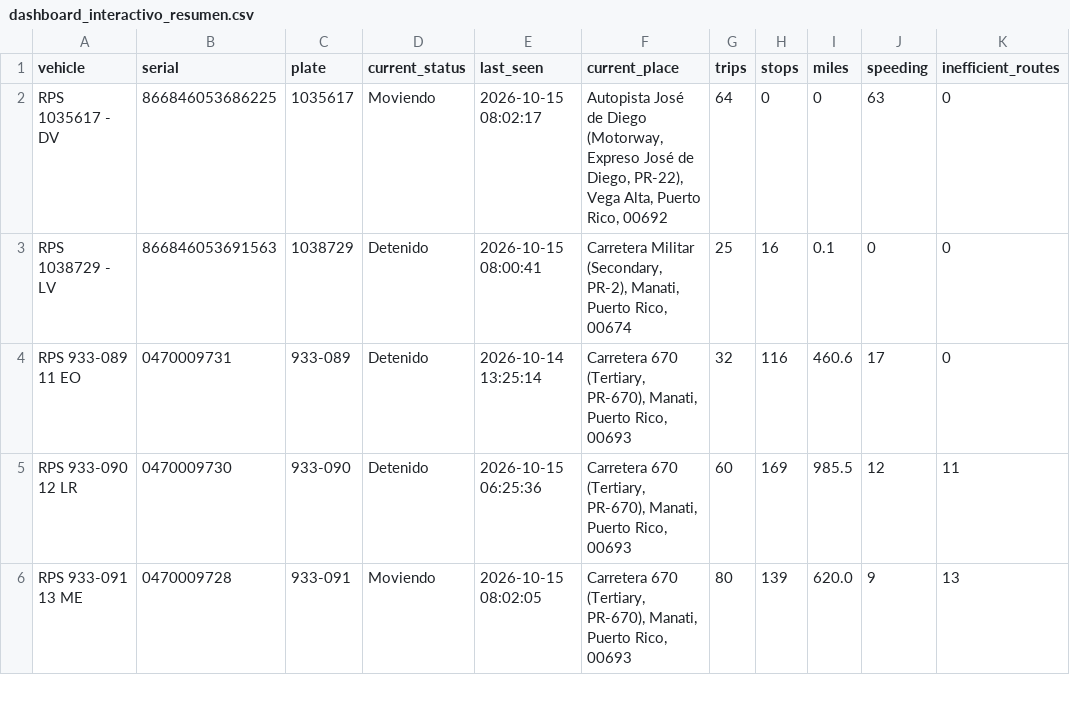
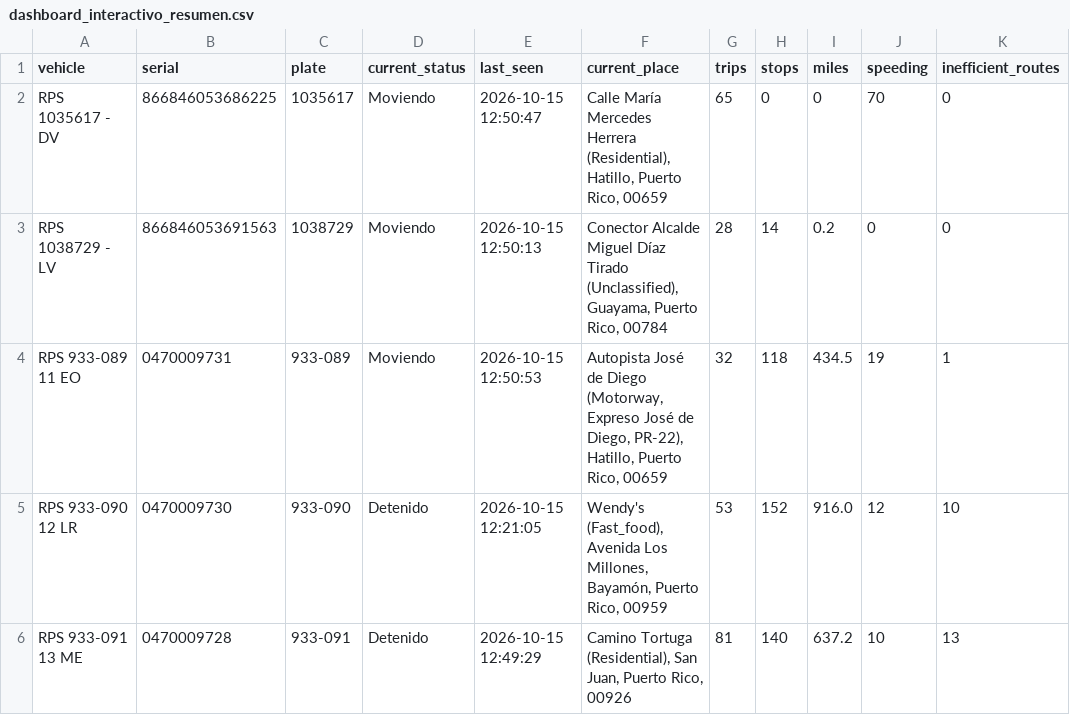
Before and after one commit to epac-hub/rps, a CSV file: dashboard_interactivo_resumen.csv, drawn as a sheet; only a part is shown; the diff covers the shown part only; the diff names each change by its address in the sheet, - before the commit and + after, or states it on an @@ line.

Commit message:
Refresh fleet dashboard data

```diff
--- a/dashboard_interactivo_resumen.csv
+++ b/dashboard_interactivo_resumen.csv
-E2 (last_seen): 2026-10-15 08:02:17
+E2 (last_seen): 2026-10-15 12:50:47
-F2 (current_place): Autopista José de Diego (Motorway, Expreso José de Diego, PR-22), Vega Alta, Puerto Rico, 00692
+F2 (current_place): Calle María Mercedes Herrera (Residential), Hatillo, Puerto Rico, 00659
-G2 (trips): 64
+G2 (trips): 65
-J2 (speeding): 63
+J2 (speeding): 70
-D3:D4 (current_status): Detenido
+D3:D4 (current_status): Moviendo
-E3 (last_seen): 2026-10-15 08:00:41
+E3 (last_seen): 2026-10-15 12:50:13
-F3 (current_place): Carretera Militar (Secondary, PR-2), Manati, Puerto Rico, 00674
+F3 (current_place): Conector Alcalde Miguel Díaz Tirado (Unclassified), Guayama, Puerto Rico, 00784
-G3 (trips): 25
+G3 (trips): 28
-H3 (stops): 16
+H3 (stops): 14
-I3 (miles): 0.1
+I3 (miles): 0.2
-E4 (last_seen): 2026-10-14 13:25:14
+E4 (last_seen): 2026-10-15 12:50:53
-F4 (current_place): Carretera 670 (Tertiary, PR-670), Manati, Puerto Rico, 00693
+F4 (current_place): Autopista José de Diego (Motorway, Expreso José de Diego, PR-22), Hatillo, Puerto Rico, 00659
-H4 (stops): 116
+H4 (stops): 118
-I4 (miles): 460.6
+I4 (miles): 434.5
-J4 (speeding): 17
+J4 (speeding): 19
-K4 (inefficient_routes): 0
+K4 (inefficient_routes): 1
-E5 (last_seen): 2026-10-15 06:25:36
+E5 (last_seen): 2026-10-15 12:21:05
-F5 (current_place): Carretera 670 (Tertiary, PR-670), Manati, Puerto Rico, 00693
+F5 (current_place): Wendy's (Fast_food), Avenida Los Millones, Bayamón, Puerto Rico, 00959
-G5 (trips): 60
+G5 (trips): 53
-H5 (stops): 169
+H5 (stops): 152
-I5 (miles): 985.5
+I5 (miles): 916.0
-K5 (inefficient_routes): 11
+K5 (inefficient_routes): 10
-D6 (current_status): Moviendo
+D6 (current_status): Detenido
-E6 (last_seen): 2026-10-15 08:02:05
+E6 (last_seen): 2026-10-15 12:49:29
-F6 (current_place): Carretera 670 (Tertiary, PR-670), Manati, Puerto Rico, 00693
+F6 (current_place): Camino Tortuga (Residential), San Juan, Puerto Rico, 00926
-G6 (trips): 80
+G6 (trips): 81
-H6 (stops): 139
+H6 (stops): 140
-I6 (miles): 620.0
+I6 (miles): 637.2
-J6 (speeding): 9
+J6 (speeding): 10
```
Also changed, not shown: 28 edited cells elsewhere in this file, 3 other files.
